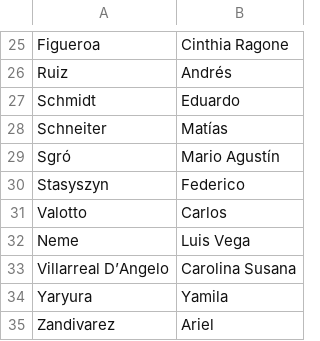
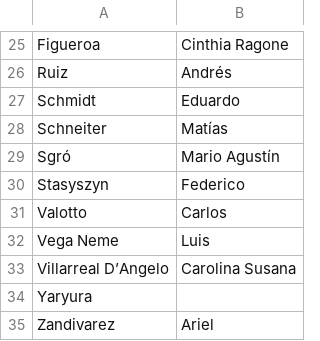
Before and after one commit to IATE-CONICET-UNC/pinnacle, a CSV file: dat/investigadores_iate_LF.csv, drawn as a sheet; only a part is shown, gaps mark what is left out.

```diff
--- a/dat/investigadores_iate_LF.csv
+++ b/dat/investigadores_iate_LF.csv
@@ -31,5 +31,5 @@ Stasyszyn, Federico
 Valotto, Carlos
-Neme, Luis Vega
+Vega Neme, Luis
 Villarreal D’Angelo, Carolina Susana
-Yaryura, Yamila
+Yaryura
 Zandivarez, Ariel
```
Also changed, not shown: 3 other files.
